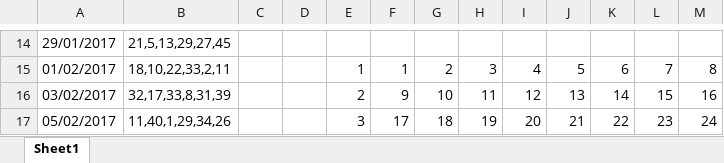
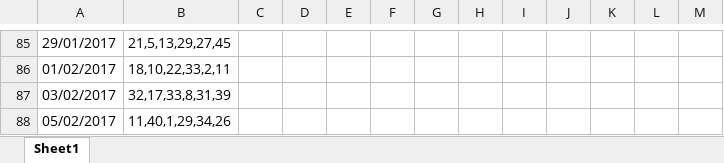
Before and after one commit to TonyPham1403/life, an Excel workbook: data.xlsx, sheet Sheet1, drawn as a sheet; only a part is shown, gaps mark what is left out; values as stored, in another font and other column widths than the file's, no cell formats; addresses are those after the commit; the diff covers the shown part only; the diff names each change by its address in the sheet, - before the commit and + after, or states it on an @@ line.

```diff
--- a/data.xlsx (sheet Sheet1)
+++ b/data.xlsx (sheet Sheet1)
-E86: 1
+E86: (empty)
-F86: 1
+F86: (empty)
-G86: 2
+G86: (empty)
-H86: 3
+H86: (empty)
-I86: 4
+I86: (empty)
-J86: 5
+J86: (empty)
-K86: 6
+K86: (empty)
-L86: 7
+L86: (empty)
-M86: 8
+M86: (empty)
-E87: 2
+E87: (empty)
-F87: 9
+F87: (empty)
-G87: 10
+G87: (empty)
-H87: 11
+H87: (empty)
-I87: 12
+I87: (empty)
-J87: 13
+J87: (empty)
-K87: 14
+K87: (empty)
-L87: 15
+L87: (empty)
-M87: 16
+M87: (empty)
-E88: 3
+E88: (empty)
-F88: 17
+F88: (empty)
-G88: 18
+G88: (empty)
-H88: 19
+H88: (empty)
-I88: 20
+I88: (empty)
-J88: 21
+J88: (empty)
-K88: 22
+K88: (empty)
-L88: 23
+L88: (empty)
-M88: 24
+M88: (empty)
```
Also changed, not shown: 71 added rows and 96 edited cells elsewhere in this sheet, cell formats.
